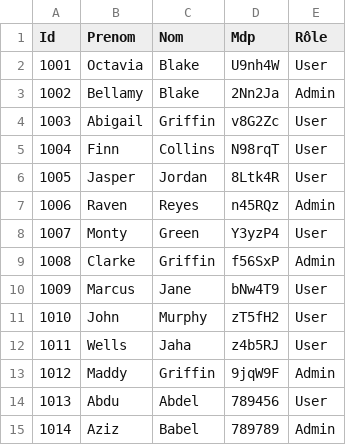
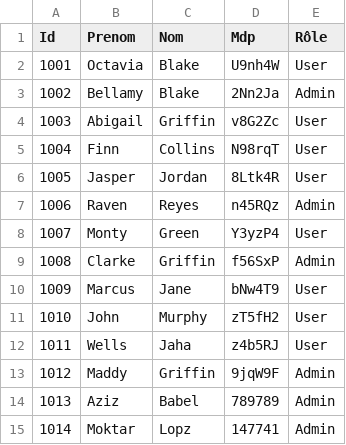
Before and after one commit to clement-crippa/shell-exe, a CSV file: Job_09/Shell_Userlist.csv, drawn as a sheet; the diff names each change by its address in the sheet, - before the commit and + after, or states it on an @@ line.

Commit message:
Fix Admin user and csv file Job 9

```diff
--- a/Job_09/Shell_Userlist.csv
+++ b/Job_09/Shell_Userlist.csv
-B14 (Prenom): Abdu
+B14 (Prenom): Aziz
-C14 (Nom): Abdel
+C14 (Nom): Babel
-D14 (Mdp): 789456
+D14 (Mdp): 789789
-E14 (Rôle): User
+E14 (Rôle): Admin
-B15 (Prenom): Aziz
+B15 (Prenom): Moktar
-C15 (Nom): Babel
+C15 (Nom): Lopz
-D15 (Mdp): 789789
+D15 (Mdp): 147741
```
Also changed, not shown: 1 other file.
